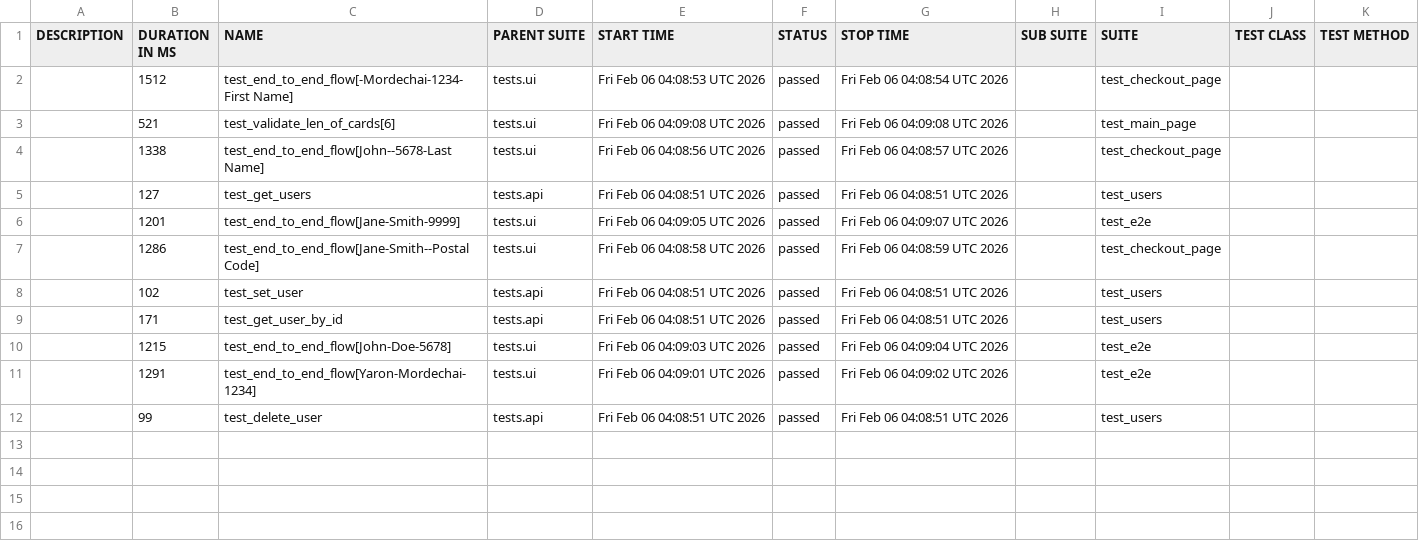
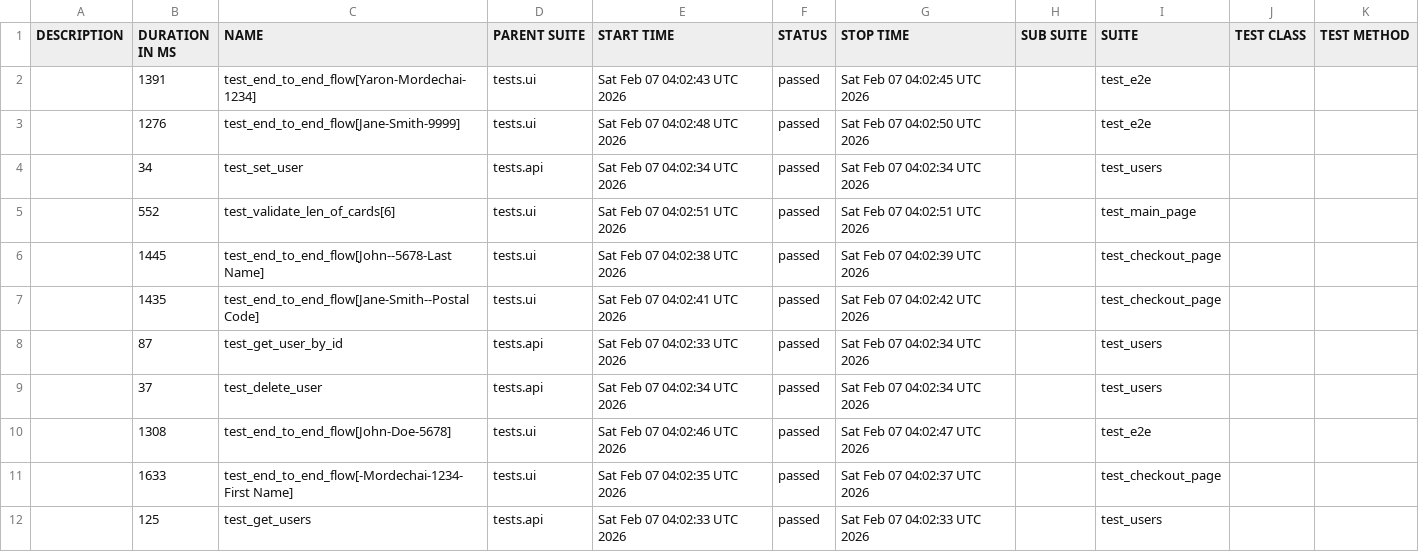
Before and after one commit to Yaronmd/Automation, a CSV file: data/suites.csv, drawn as a sheet.

```diff
--- a/data/suites.csv
+++ b/data/suites.csv
@@ -1,12 +1,12 @@
 "DESCRIPTION","DURATION IN MS","NAME","PARENT SUITE","START TIME","STATUS","STOP TIME","SUB SUITE","SUITE","TEST CLASS","TEST METHOD"
-"","1512","test_end_to_end_flow[-Mordechai-1234-First Name]","tests.ui","Fri Feb 06 04:08:53 UTC 2026","passed","Fri Feb 06 04:08:54 UTC 2026","","test_checkout_page","",""
-"","521","test_validate_len_of_cards[6]","tests.ui","Fri Feb 06 04:09:08 UTC 2026","passed","Fri Feb 06 04:09:08 UTC 2026","","test_main_page","",""
-"","1338","test_end_to_end_flow[John--5678-Last Name]","tests.ui","Fri Feb 06 04:08:56 UTC 2026","passed","Fri Feb 06 04:08:57 UTC 2026","","test_checkout_page","",""
-"","127","test_get_users","tests.api","Fri Feb 06 04:08:51 UTC 2026","passed","Fri Feb 06 04:08:51 UTC 2026","","test_users","",""
-"","1201","test_end_to_end_flow[Jane-Smith-9999]","tests.ui","Fri Feb 06 04:09:05 UTC 2026","passed","Fri Feb 06 04:09:07 UTC 2026","","test_e2e","",""
-"","1286","test_end_to_end_flow[Jane-Smith--Postal Code]","tests.ui","Fri Feb 06 04:08:58 UTC 2026","passed","Fri Feb 06 04:08:59 UTC 2026","","test_checkout_page","",""
-"","102","test_set_user","tests.api","Fri Feb 06 04:08:51 UTC 2026","passed","Fri Feb 06 04:08:51 UTC 2026","","test_users","",""
-"","171","test_get_user_by_id","tests.api","Fri Feb 06 04:08:51 UTC 2026","passed","Fri Feb 06 04:08:51 UTC 2026","","test_users","",""
-"","1215","test_end_to_end_flow[John-Doe-5678]","tests.ui","Fri Feb 06 04:09:03 UTC 2026","passed","Fri Feb 06 04:09:04 UTC 2026","","test_e2e","",""
-"","1291","test_end_to_end_flow[Yaron-Mordechai-1234]","tests.ui","Fri Feb 06 04:09:01 UTC 2026","passed","Fri Feb 06 04:09:02 UTC 2026","","test_e2e","",""
-"","99","test_delete_user","tests.api","Fri Feb 06 04:08:51 UTC 2026","passed","Fri Feb 06 04:08:51 UTC 2026","","test_users","",""
+"","1391","test_end_to_end_flow[Yaron-Mordechai-1234]","tests.ui","Sat Feb 07 04:02:43 UTC 2026","passed","Sat Feb 07 04:02:45 UTC 2026","","test_e2e","",""
+"","1276","test_end_to_end_flow[Jane-Smith-9999]","tests.ui","Sat Feb 07 04:02:48 UTC 2026","passed","Sat Feb 07 04:02:50 UTC 2026","","test_e2e","",""
+"","34","test_set_user","tests.api","Sat Feb 07 04:02:34 UTC 2026","passed","Sat Feb 07 04:02:34 UTC 2026","","test_users","",""
+"","552","test_validate_len_of_cards[6]","tests.ui","Sat Feb 07 04:02:51 UTC 2026","passed","Sat Feb 07 04:02:51 UTC 2026","","test_main_page","",""
+"","1445","test_end_to_end_flow[John--5678-Last Name]","tests.ui","Sat Feb 07 04:02:38 UTC 2026","passed","Sat Feb 07 04:02:39 UTC 2026","","test_checkout_page","",""
+"","1435","test_end_to_end_flow[Jane-Smith--Postal Code]","tests.ui","Sat Feb 07 04:02:41 UTC 2026","passed","Sat Feb 07 04:02:42 UTC 2026","","test_checkout_page","",""
+"","87","test_get_user_by_id","tests.api","Sat Feb 07 04:02:33 UTC 2026","passed","Sat Feb 07 04:02:34 UTC 2026","","test_users","",""
+"","37","test_delete_user","tests.api","Sat Feb 07 04:02:34 UTC 2026","passed","Sat Feb 07 04:02:34 UTC 2026","","test_users","",""
+"","1308","test_end_to_end_flow[John-Doe-5678]","tests.ui","Sat Feb 07 04:02:46 UTC 2026","passed","Sat Feb 07 04:02:47 UTC 2026","","test_e2e","",""
+"","1633","test_end_to_end_flow[-Mordechai-1234-First Name]","tests.ui","Sat Feb 07 04:02:35 UTC 2026","passed","Sat Feb 07 04:02:37 UTC 2026","","test_checkout_page","",""
+"","125","test_get_users","tests.api","Sat Feb 07 04:02:33 UTC 2026","passed","Sat Feb 07 04:02:33 UTC 2026","","test_users","",""
```
Also changed, not shown: 48 other files.
